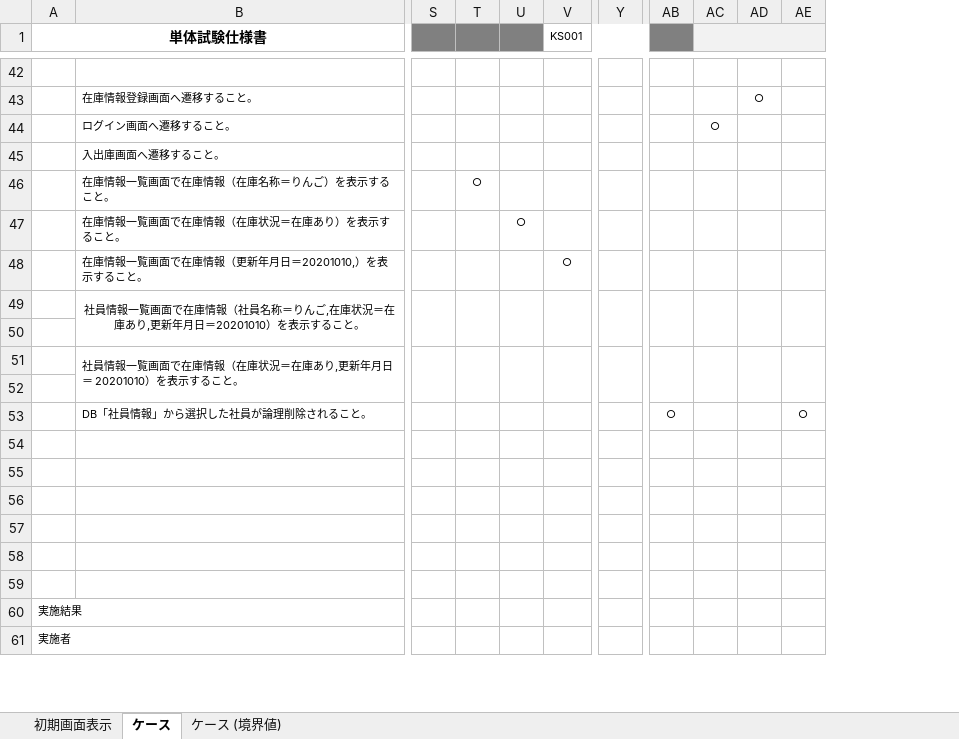
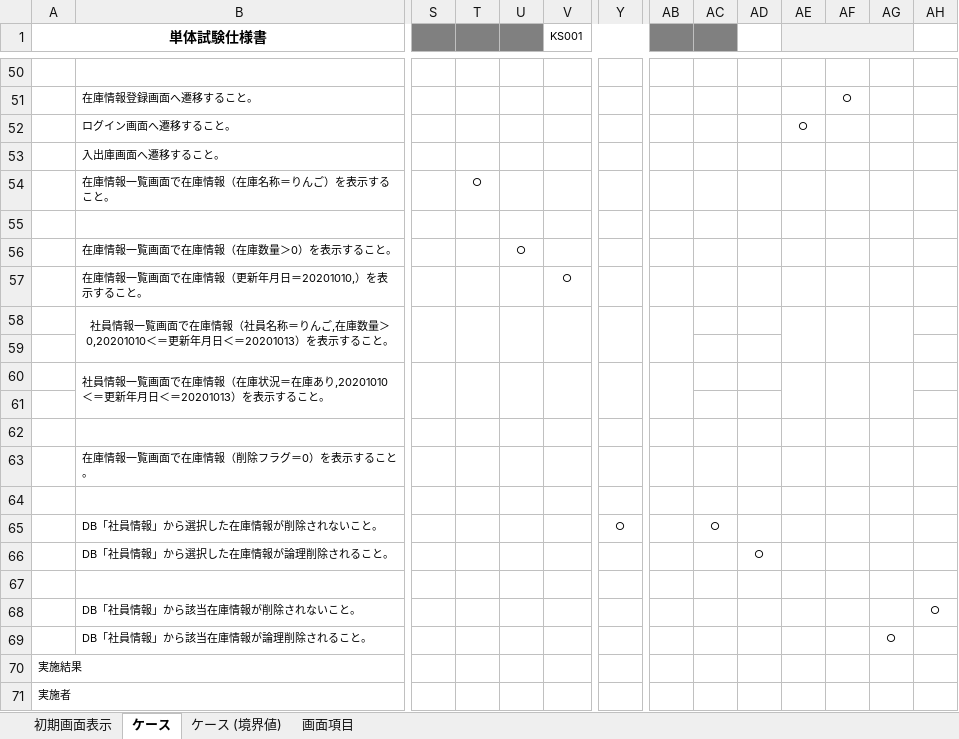
Before and after one commit to nts-ed/202210, an Excel workbook: 04_単体テスト/単体試験仕様書/チーム1/在庫管理システム_在庫情報一覧画面_単体試験仕様書（陶）.xlsx, sheet ケース, drawn as a sheet; only a part is shown, gaps mark what is left out; values as stored, in another font and other column widths than the file's, no borders; charts and pictures not drawn; removed rows and columns are numbered as before the commit, all else as after; rows hold the shown columns only; the diff covers the shown part only; the diff names each change by its address in the sheet, - before the commit and + after, or states it on an @@ line.

```diff
--- a/04_単体テスト/単体試験仕様書/チーム1/在庫管理システム_在庫情報一覧画面_単体試験仕様書（陶）.xlsx (sheet ケース)
+++ b/04_単体テスト/単体試験仕様書/チーム1/在庫管理システム_在庫情報一覧画面_単体試験仕様書（陶）.xlsx (sheet ケース)
+sheet tab: 画面項目
+column AF, row 51: ○
+column AG, row 69: ○
+column AH, row 68: ○
-AC1 fill: #F2F2F2
+AC1 fill: #808080
-AC1:AE1 merged
-AD1 fill: #F2F2F2
+AD1 fill: none
+AE1:AG1 merged
-AD51: ○
+AD51: (empty)
-row 44:  | ログイン画面へ遷移すること。 |  |  |  |  |  |  | ○
+row 52:  | ログイン画面へ遷移すること。 |  |  |  |  |  |  |  |  | ○
+row 55: (empty)
-B56: 在庫情報一覧画面で在庫情報（在庫状況＝在庫あり）を表示すること。
+B56: 在庫情報一覧画面で在庫情報（在庫数量＞0）を表示すること。
-B58: …ご,在庫状況＝在庫あり,更新年月日＝20201010）を表示…
+B58: …ご,在庫数量＞0,20201010＜＝更新年月日＜＝20201013）を表示…
-AC49:AC50 merged
-AD49:AD50 merged
-B60: …在庫あり,更新年月日＝ 20201010）を表示…
+B60: …在庫あり,20201010＜＝更新年月日＜＝20201013）を表示…
-B51:R52 merged
+B60:R61 merged
-S51:S52 merged
+S60:S61 merged
-T51:T52 merged
+T60:T61 merged
-U51:U52 merged
+U60:U61 merged
-V51:V52 merged
+V60:V61 merged
-Y51:Y52 merged
+Y60:Y61 merged
-AB51:AB52 merged
+AB60:AB61 merged
-AC51:AC52 merged
-AD51:AD52 merged
-AE51:AE52 merged
+AE60:AE61 merged
-row 52: (empty)
-row 53:  | DB「社員情報」から選択した社員が論理削除されること。 |  |  |  |  |  | ○ |  |  | ○
+row 63:  | 在庫情報一覧画面で在庫情報（削除フラグ＝0）を表示すること。
+row 65:  | DB「社員情報」から選択した在庫情報が削除されないこと。 |  |  |  |  | ○ |  | ○
+row 66:  | DB「社員情報」から選択した在庫情報が論理削除されること。 |  |  |  |  |  |  |  | ○
-row 68: (empty)
+row 68:  | DB「社員情報」から該当在庫情報が削除されないこと。 |  |  |  |  |  |  |  |  |  |  |  | ○
-row 69: (empty)
+row 69:  | DB「社員情報」から該当在庫情報が論理削除されること。 |  |  |  |  |  |  |  |  |  |  | ○
```
Also changed, not shown: 10 added rows, 2 removed rows, 9 edited cells, cell formats and merged cells elsewhere in this sheet, charts or pictures.
